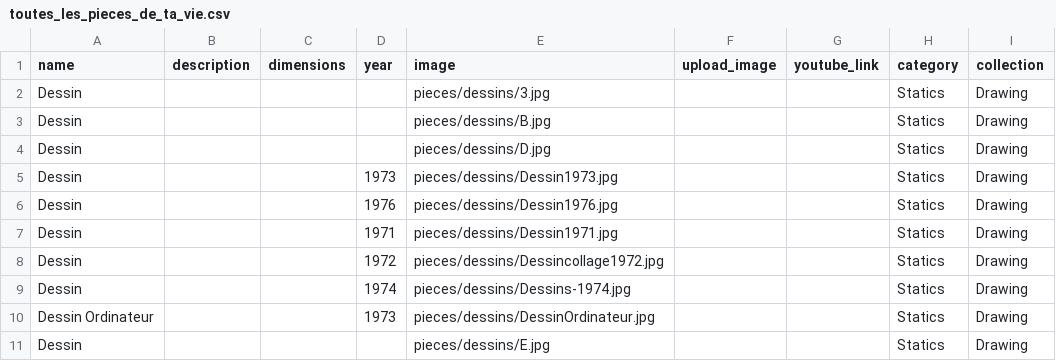
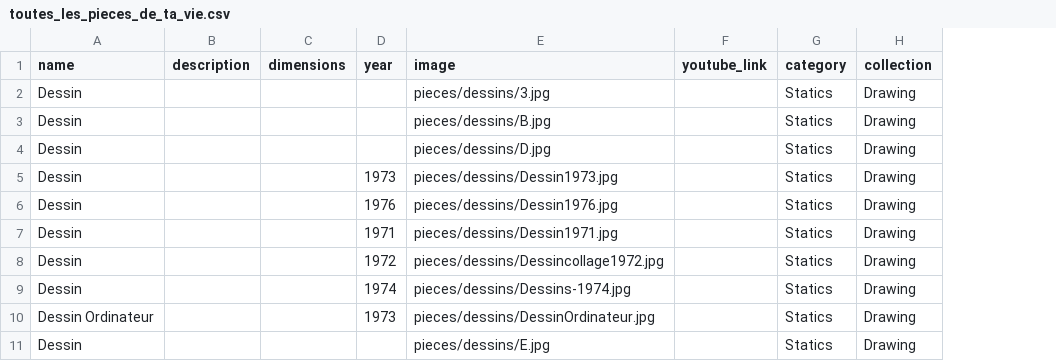
Before and after one commit to svilder/roger-vilder, a CSV file: lib/seeds/toutes_les_pieces_de_ta_vie.csv, drawn as a sheet; only a part is shown; the diff names each change by its address in the sheet, - before the commit and + after, or states it on an @@ line.

```diff
--- a/lib/seeds/toutes_les_pieces_de_ta_vie.csv
+++ b/lib/seeds/toutes_les_pieces_de_ta_vie.csv
-column F (upload_image), empty
```
Also changed, not shown: 10 other files.
